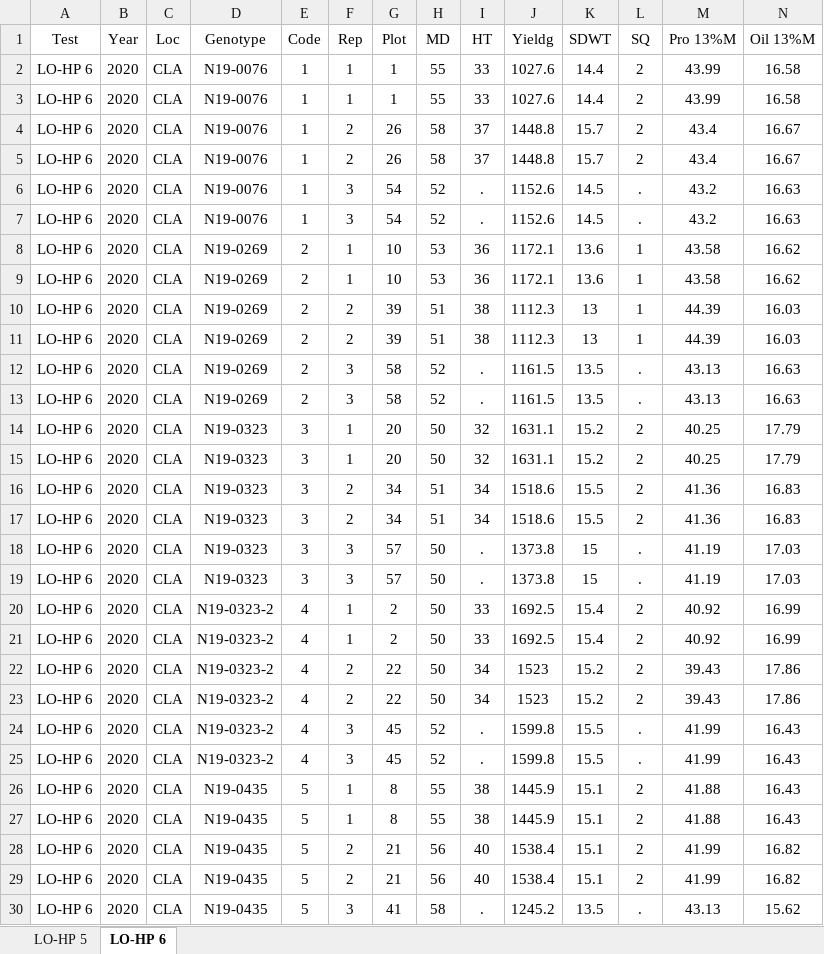
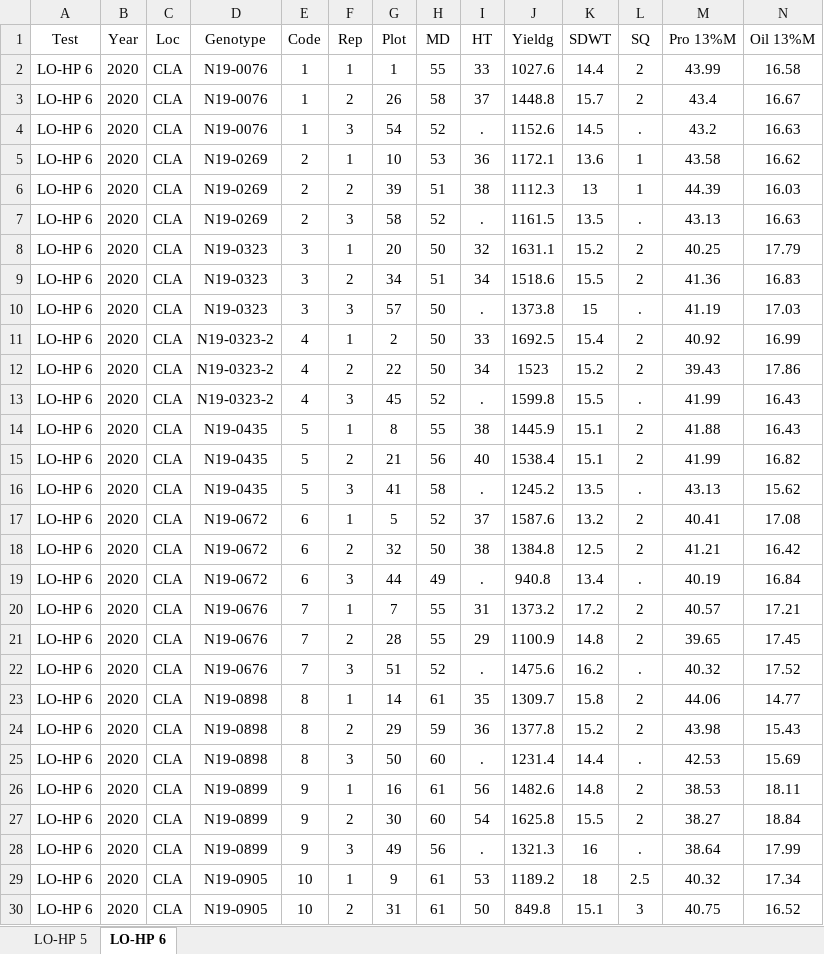
Before and after one commit to jhgille2/Mian_2020, an Excel workbook: Exports/Mian_2020_LO-HP.xlsx, sheet LO-HP 6, drawn as a sheet; only a part is shown; the shorter side is filled out with more unchanged rows; values as stored, in another font and other column widths than the file's, no borders; rows hold the shown columns only; the diff covers the shown part only; the diff names each change by its address in the sheet, - before the commit and + after, or states it on an @@ line.

```diff
--- a/Exports/Mian_2020_LO-HP.xlsx (sheet LO-HP 6)
+++ b/Exports/Mian_2020_LO-HP.xlsx (sheet LO-HP 6)
-row 3: LO-HP 6 | 2020 | CLA | N19-0076 | 1 | 1 | 1 | 55 | 33 | 1027.6 | 14.4 | 2 | 43.99 | 16.58
-row 4: LO-HP 6 | 2020 | CLA | N19-0076 | 1 | 2 | 26 | 58 | 37 | 1448.8 | 15.7 | 2 | 43.4 | 16.67
-row 7: LO-HP 6 | 2020 | CLA | N19-0076 | 1 | 3 | 54 | 52 | . | 1152.6 | 14.5 | . | 43.2 | 16.63
-row 8: LO-HP 6 | 2020 | CLA | N19-0269 | 2 | 1 | 10 | 53 | 36 | 1172.1 | 13.6 | 1 | 43.58 | 16.62
-row 11: LO-HP 6 | 2020 | CLA | N19-0269 | 2 | 2 | 39 | 51 | 38 | 1112.3 | 13 | 1 | 44.39 | 16.03
-row 12: LO-HP 6 | 2020 | CLA | N19-0269 | 2 | 3 | 58 | 52 | . | 1161.5 | 13.5 | . | 43.13 | 16.63
-row 15: LO-HP 6 | 2020 | CLA | N19-0323 | 3 | 1 | 20 | 50 | 32 | 1631.1 | 15.2 | 2 | 40.25 | 17.79
-row 16: LO-HP 6 | 2020 | CLA | N19-0323 | 3 | 2 | 34 | 51 | 34 | 1518.6 | 15.5 | 2 | 41.36 | 16.83
-row 19: LO-HP 6 | 2020 | CLA | N19-0323 | 3 | 3 | 57 | 50 | . | 1373.8 | 15 | . | 41.19 | 17.03
-row 20: LO-HP 6 | 2020 | CLA | N19-0323-2 | 4 | 1 | 2 | 50 | 33 | 1692.5 | 15.4 | 2 | 40.92 | 16.99
-row 23: LO-HP 6 | 2020 | CLA | N19-0323-2 | 4 | 2 | 22 | 50 | 34 | 1523 | 15.2 | 2 | 39.43 | 17.86
-row 24: LO-HP 6 | 2020 | CLA | N19-0323-2 | 4 | 3 | 45 | 52 | . | 1599.8 | 15.5 | . | 41.99 | 16.43
-row 27: LO-HP 6 | 2020 | CLA | N19-0435 | 5 | 1 | 8 | 55 | 38 | 1445.9 | 15.1 | 2 | 41.88 | 16.43
-row 28: LO-HP 6 | 2020 | CLA | N19-0435 | 5 | 2 | 21 | 56 | 40 | 1538.4 | 15.1 | 2 | 41.99 | 16.82
```
Also changed, not shown: 46 removed rows elsewhere in this sheet, sheet LO-HP 5, Exports/Mian_2020_HIF.xlsx, Exports/Mian_2020_LP.xlsx, 6 other files.
